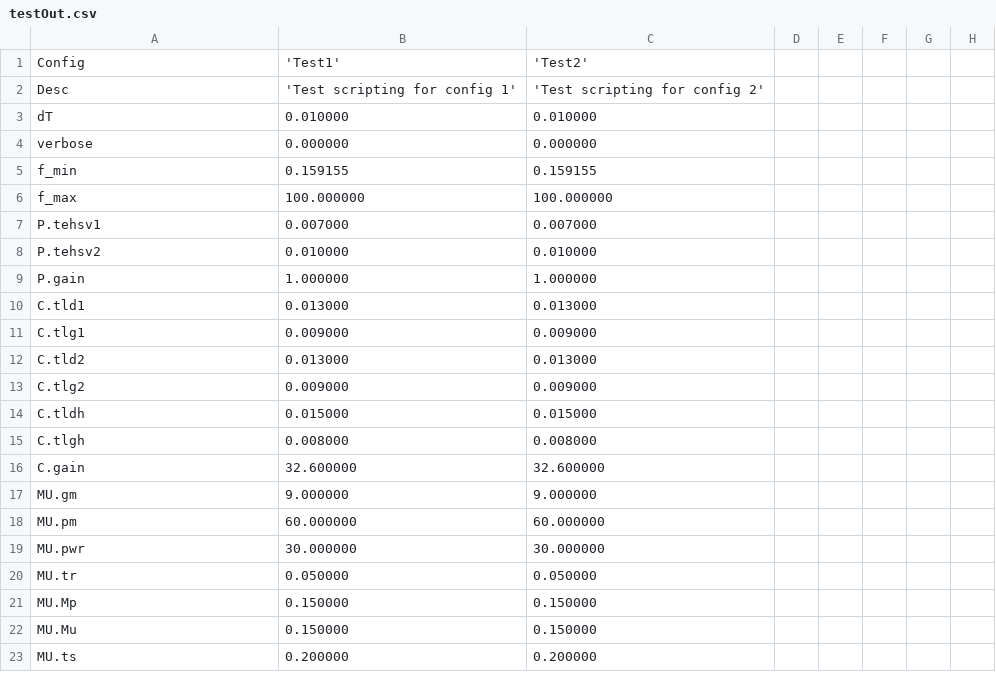
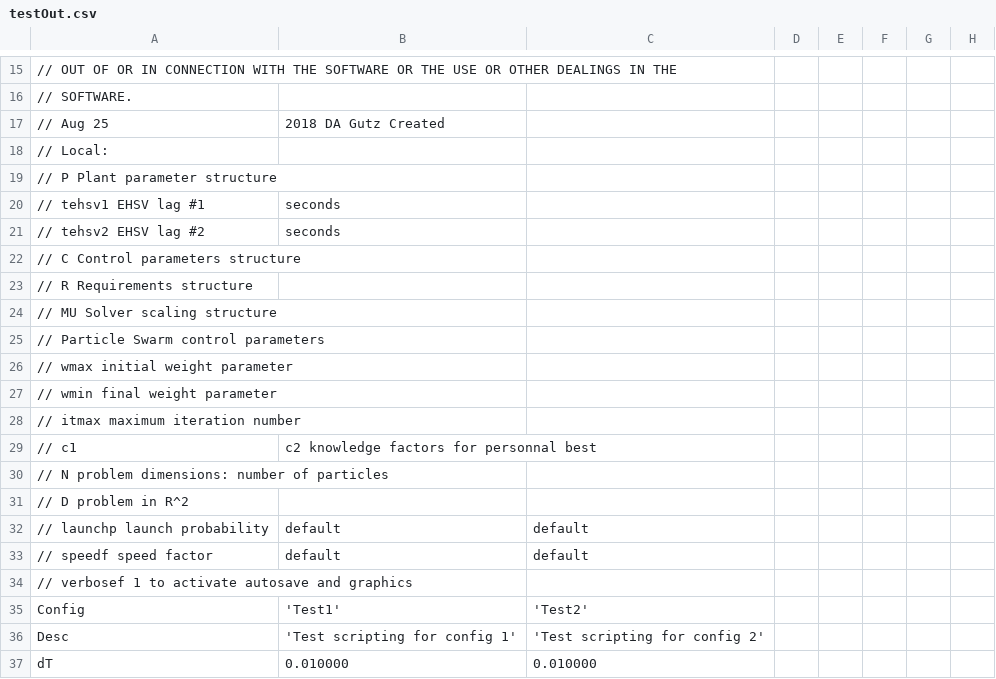
Before and after one commit to davegutz/sciDAG, a CSV file: Control/Servo/testOut.csv, drawn as a sheet; only a part is shown, gaps mark what is left out; the shorter side is filled out with more unchanged rows; the diff covers the shown part only; the diff names each change by its address in the sheet, - before the commit and + after, or states it on an @@ line.

```diff
--- a/Control/Servo/testOut.csv
+++ b/Control/Servo/testOut.csv
+row 15: // OUT OF OR IN CONNECTION WITH THE SOFTWARE OR THE USE OR OTHER DEALINGS IN THE
+row 16: // SOFTWARE.
+row 17: // Aug 25 | 2018 DA Gutz Created
+row 18: // Local:
+row 19: // P Plant parameter structure
+row 20: // tehsv1 EHSV lag #1 | seconds
+row 21: // tehsv2 EHSV lag #2 | seconds
+row 22: // C Control parameters structure
+row 23: // R Requirements structure
+row 24: // MU Solver scaling structure
+row 25: // Particle Swarm control parameters
+row 26: // wmax initial weight parameter
+row 27: // wmin final weight parameter
+row 28: // itmax maximum iteration number
+row 29: // c1 | c2 knowledge factors for personnal best
+row 30: // N problem dimensions: number of particles
+row 31: // D problem in R^2
+row 32: // launchp launch probability | default | default
+row 33: // speedf speed factor | default | default
+row 34: // verbosef 1 to activate autosave and graphics
```
Also changed, not shown: 14 added rows elsewhere in this file, Control/Servo/tempOut.csv, Control/Servo/testIn.csv, 2 other files.
